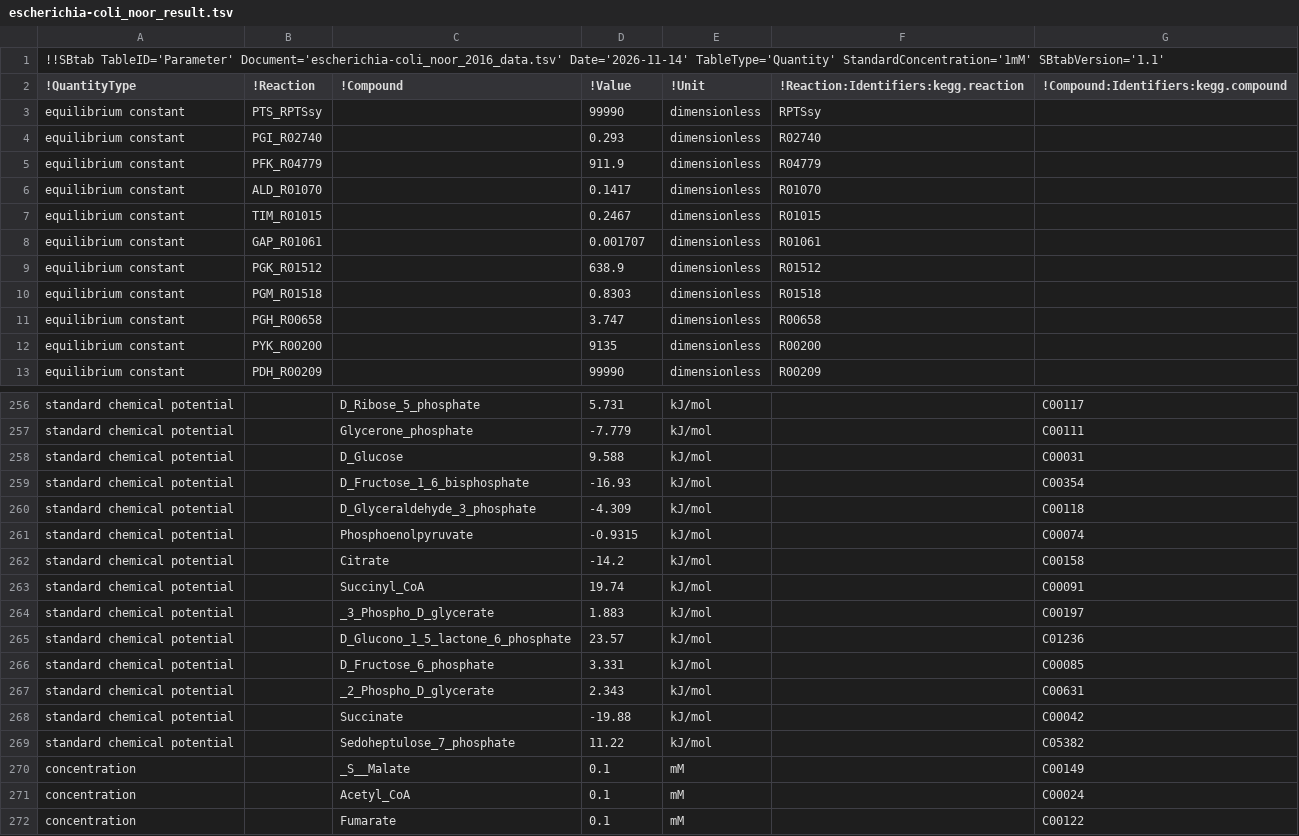
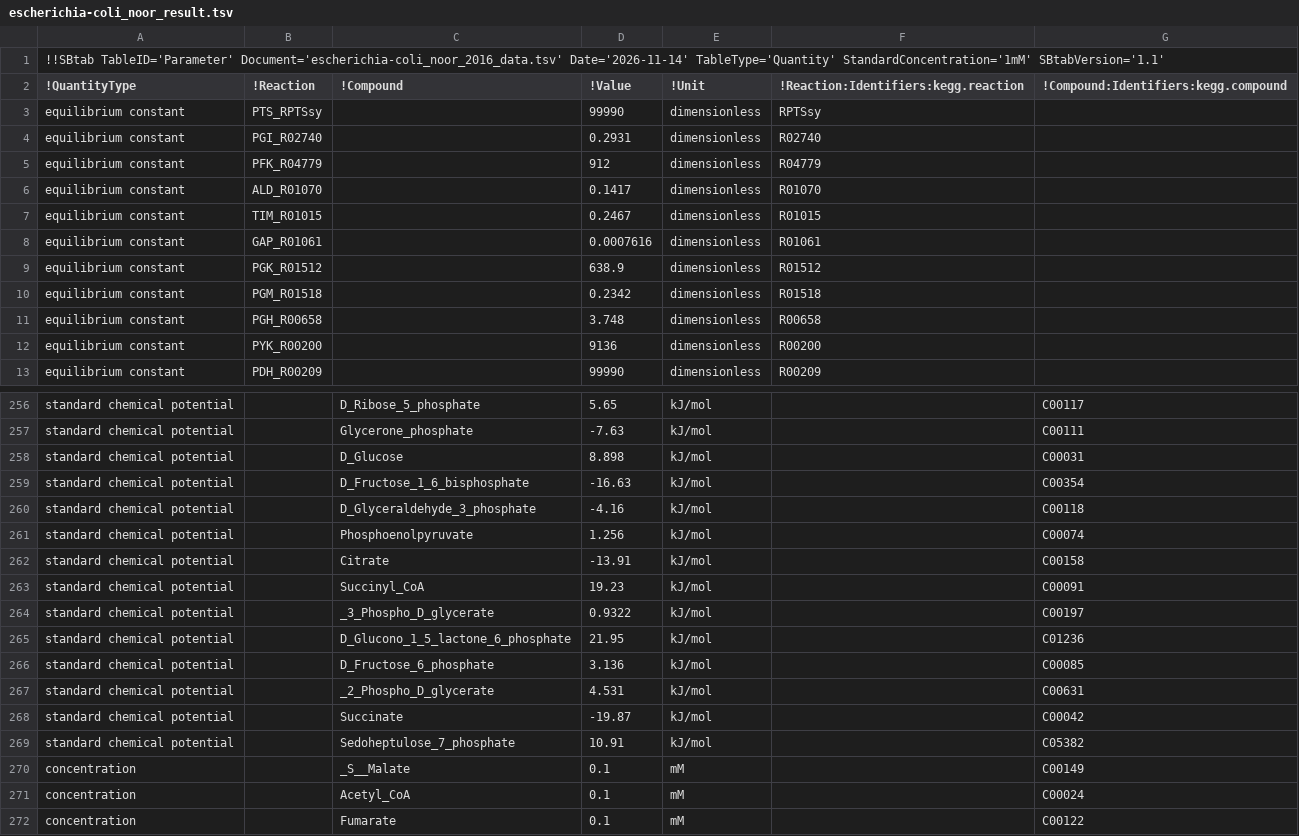
Before and after one commit to liebermeister/sbtab-matlab, a TSV file: resources/examples/sbtab-1.1/escherichia-coli/escherichia-coli_noor_result.tsv, drawn as a sheet; only a part is shown, gaps mark what is left out; the diff covers the shown part only; the diff names each change by its address in the sheet, - before the commit and + after, or states it on an @@ line.

```diff
--- a/resources/examples/sbtab-1.1/escherichia-coli/escherichia-coli_noor_result.tsv
+++ b/resources/examples/sbtab-1.1/escherichia-coli/escherichia-coli_noor_result.tsv
-D4 (!Value): 0.293
+D4 (!Value): 0.2931
-D5 (!Value): 911.9
+D5 (!Value): 912
-D8 (!Value): 0.001707
+D8 (!Value): 0.0007616
-D10 (!Value): 0.8303
+D10 (!Value): 0.2342
-D11 (!Value): 3.747
+D11 (!Value): 3.748
-D12 (!Value): 9135
+D12 (!Value): 9136
-D256 (!Value): 5.731
+D256 (!Value): 5.65
-D257 (!Value): -7.779
+D257 (!Value): -7.63
-D258 (!Value): 9.588
+D258 (!Value): 8.898
-D259 (!Value): -16.93
+D259 (!Value): -16.63
-D260 (!Value): -4.309
+D260 (!Value): -4.16
-D261 (!Value): -0.9315
+D261 (!Value): 1.256
-D262 (!Value): -14.2
+D262 (!Value): -13.91
-D263 (!Value): 19.74
+D263 (!Value): 19.23
-D264 (!Value): 1.883
+D264 (!Value): 0.9322
-D265 (!Value): 23.57
+D265 (!Value): 21.95
-D266 (!Value): 3.331
+D266 (!Value): 3.136
-D267 (!Value): 2.343
+D267 (!Value): 4.531
-D268 (!Value): -19.88
+D268 (!Value): -19.87
-D269 (!Value): 11.22
+D269 (!Value): 10.91
```
Also changed, not shown: 56 edited cells elsewhere in this file, resources/examples/sbtab-1.0/ecoli/ecoli_noor_2016_data.tsv, resources/examples/sbtab-1.1/escherichia-coli/escherichia-coli_noor_2016_data.tsv.
